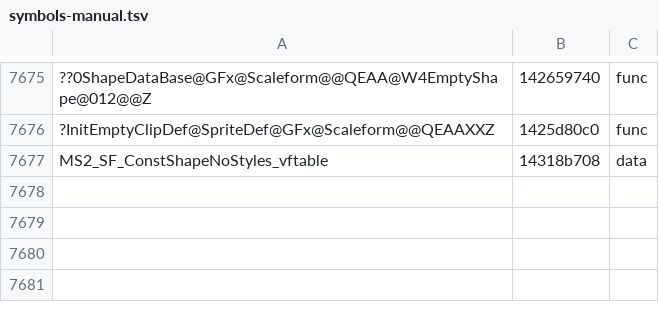
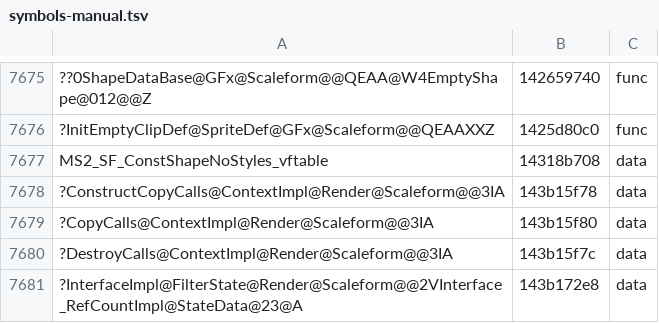
Before and after one commit to riyukuro/MS2Recomp, a TSV file: progress/symbols-manual.tsv, drawn as a sheet; only a part is shown, gaps mark what is left out; the diff names each change by its address in the sheet, - before the commit and + after, or states it on an @@ line.

```diff
--- a/progress/symbols-manual.tsv
+++ b/progress/symbols-manual.tsv
+row 7678: ?ConstructCopyCalls@ContextImpl@Render@Scaleform@@3IA | 143b15f78 | data
+row 7679: ?CopyCalls@ContextImpl@Render@Scaleform@@3IA | 143b15f80 | data
+row 7680: ?DestroyCalls@ContextImpl@Render@Scaleform@@3IA | 143b15f7c | data
+row 7681: ?InterfaceImpl@FilterState@Render@Scaleform@@2VInterface_RefCountImpl@StateData@23@A | 143b172e8 | data
```
